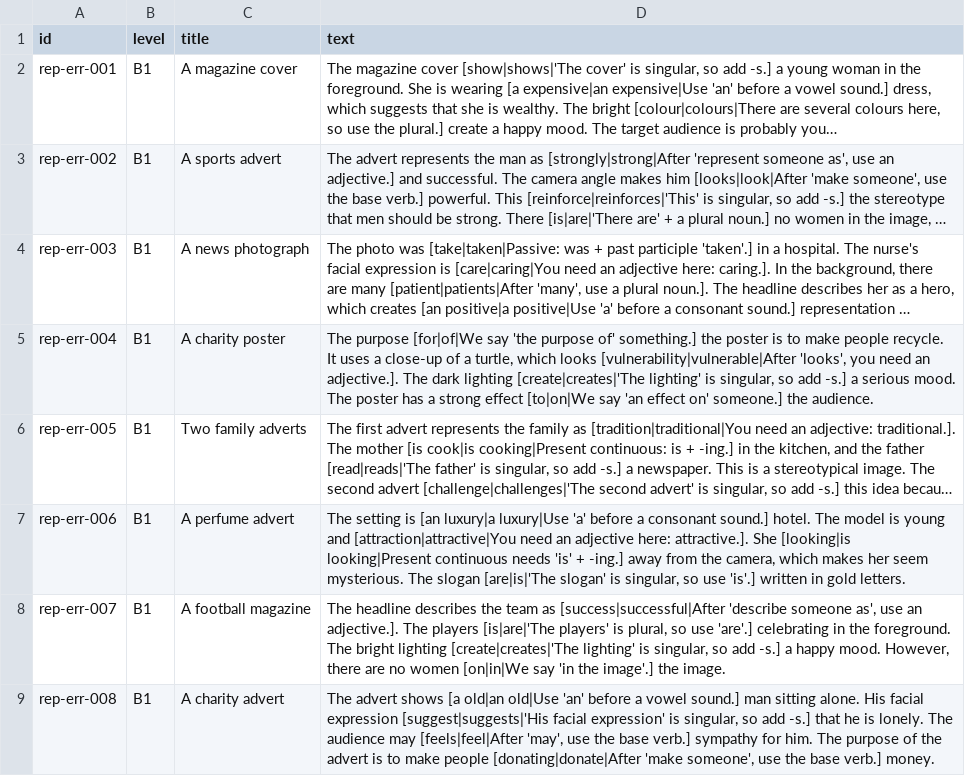
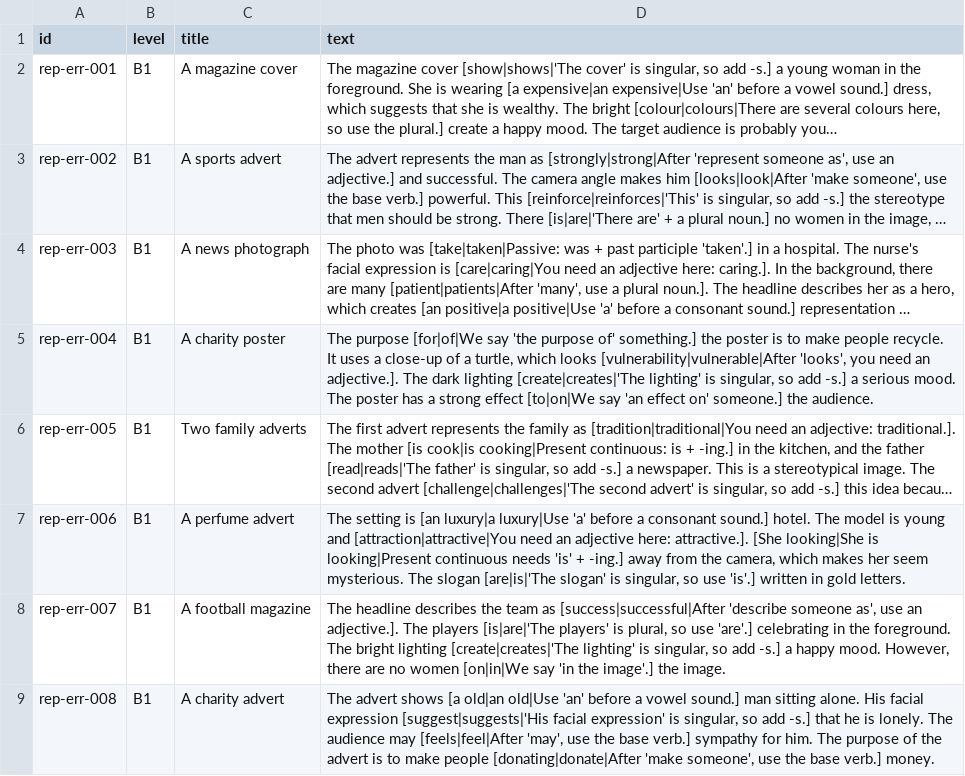
Before and after one commit to MrStep2002/academicenglishapp, a CSV file: content/representation/errors.csv, drawn as a sheet; long unchanged cells end in …; the diff names each change by its address in the sheet, - before the commit and + after, or states it on an @@ line.

```diff
--- a/content/representation/errors.csv
+++ b/content/representation/errors.csv
-D7 (text): …here: attractive.]. She [looking|is looking|Present continuous…
+D7 (text): …here: attractive.]. [She looking|She is looking|Present continuous…
```
Also changed, not shown: content/essentials/builds.csv, content/essentials/errors.csv, 31 other files.
